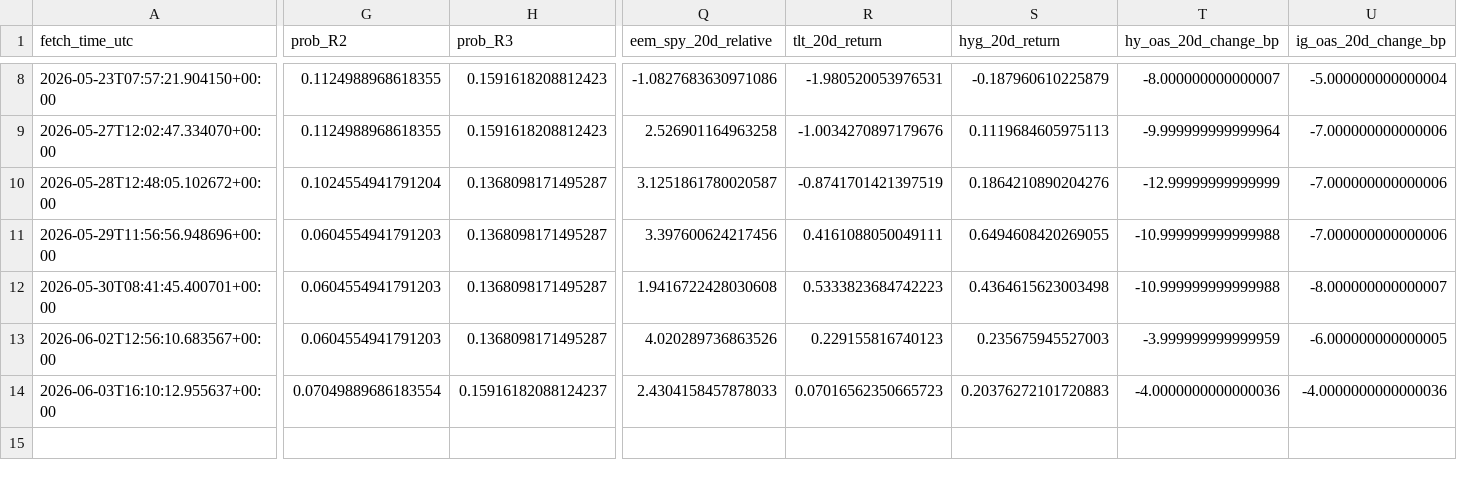
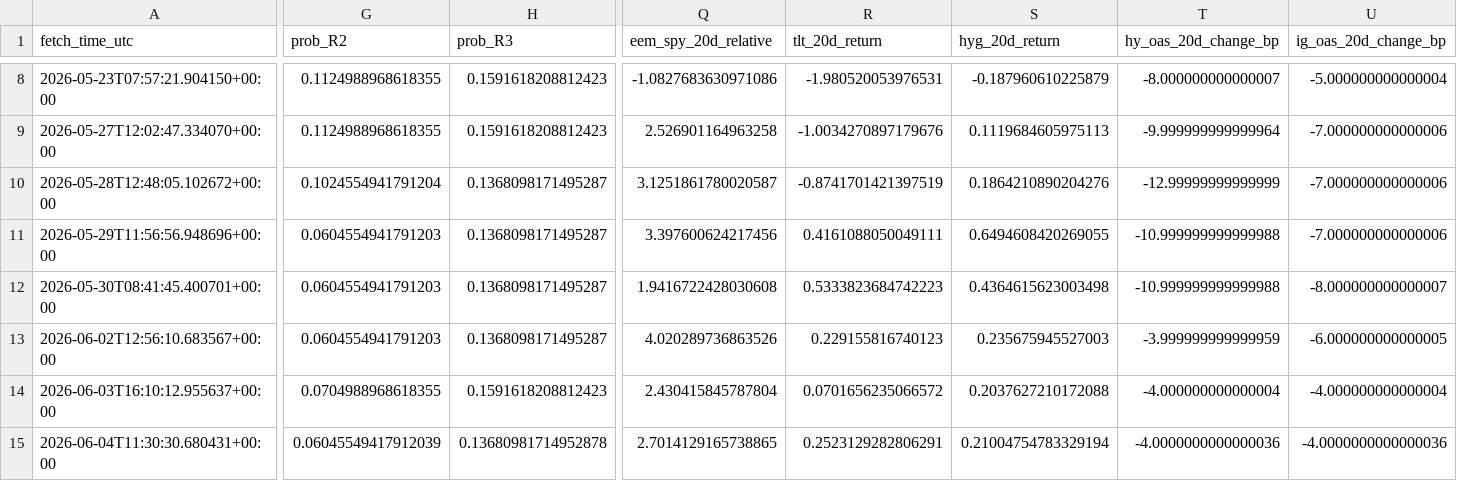
Before and after one commit to harryz77-ai/macro-regime-experiment, a CSV file: data/history.csv, drawn as a sheet; only a part is shown, gaps mark what is left out; rows hold the shown columns only; the diff names each change by its address in the sheet, - before the commit and + after, or states it on an @@ line.

```diff
--- a/data/history.csv
+++ b/data/history.csv
-G14 (prob_R2): 0.07049889686183554
+G14 (prob_R2): 0.0704988968618355
-H14 (prob_R3): 0.15916182088124237
+H14 (prob_R3): 0.1591618208812423
-Q14 (eem_spy_20d_relative): 2.4304158457878033
+Q14 (eem_spy_20d_relative): 2.430415845787804
-R14 (tlt_20d_return): 0.07016562350665723
+R14 (tlt_20d_return): 0.0701656235066572
-S14 (hyg_20d_return): 0.20376272101720883
+S14 (hyg_20d_return): 0.2037627210172088
-T14 (hy_oas_20d_change_bp): -4.0000000000000036
+T14 (hy_oas_20d_change_bp): -4.000000000000004
-U14 (ig_oas_20d_change_bp): -4.0000000000000036
+U14 (ig_oas_20d_change_bp): -4.000000000000004
+row 15: 2026-06-04T11:30:30.680431+00:00 | 0.06045549417912039 | 0.13680981714952878 | 2.7014129165738865 | 0.2523129282806291 | 0.21004754783329194 | -4.0000000000000036 | -4.0000000000000036
```
Also changed, not shown: 2 other files.
